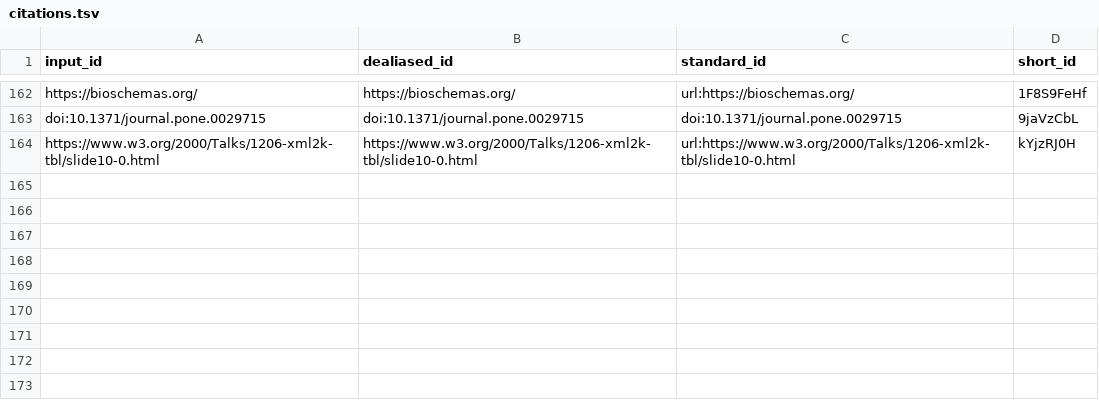
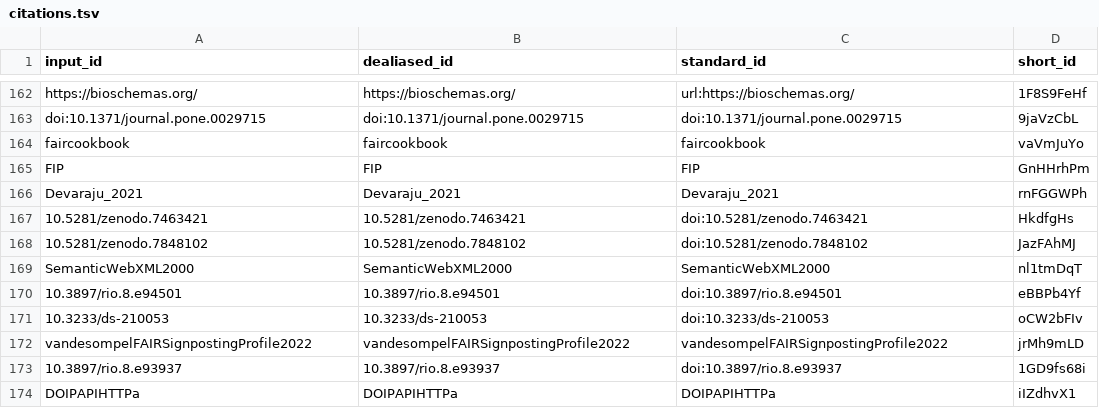
Before and after one commit to stain/2022-fdo-paper, a TSV file: citations.tsv, drawn as a sheet; only a part is shown, gaps mark what is left out.

Commit message:
Merge branch 'main' of github.com:stain/2022-fdo-paper into main [ci skip]
This build is based on
https://github.com/stain/2022-fdo-paper/commit/d1c36597d366bf2fb734ce61283e9810ef5c22ee.

This commit was created by the following CI build and job:
https://github.com/stain/2022-fdo-paper/commit/d1c36597d366bf2fb734ce61283e9810ef5c22ee/checks
https://github.com/stain/2022-fdo-paper/actions/runs/5248604853

```diff
--- a/citations.tsv
+++ b/citations.tsv
@@ -163,2 +163,12 @@ https://bioschemas.org/	https://bioschemas.org/	url:https://bioschemas.org/	1F8S
 doi:10.1371/journal.pone.0029715	doi:10.1371/journal.pone.0029715	doi:10.1371/journal.pone.0029715	9jaVzCbL
-https://www.w3.org/2000/Talks/1206-xml2k-tbl/slide10-0.html	https://www.w3.org/2000/Talks/1206-xml2k-tbl/slide10-0.html	url:https://www.w3.org/2000/Talks/1206-xml2k-tbl/slide10-0.html	kYjzRJ0H
+faircookbook	faircookbook	faircookbook	vaVmJuYo
+FIP	FIP	FIP	GnHHrhPm
+Devaraju_2021	Devaraju_2021	Devaraju_2021	rnFGGWPh
+10.5281/zenodo.7463421	10.5281/zenodo.7463421	doi:10.5281/zenodo.7463421	HkdfgHs
+10.5281/zenodo.7848102	10.5281/zenodo.7848102	doi:10.5281/zenodo.7848102	JazFAhMJ
+SemanticWebXML2000	SemanticWebXML2000	SemanticWebXML2000	nl1tmDqT
+10.3897/rio.8.e94501	10.3897/rio.8.e94501	doi:10.3897/rio.8.e94501	eBBPb4Yf
+10.3233/ds-210053	10.3233/ds-210053	doi:10.3233/ds-210053	oCW2bFIv
+vandesompelFAIRSignpostingProfile2022	vandesompelFAIRSignpostingProfile2022	vandesompelFAIRSignpostingProfile2022	jrMh9mLD
+10.3897/rio.8.e93937	10.3897/rio.8.e93937	doi:10.3897/rio.8.e93937	1GD9fs68i
+DOIPAPIHTTPa	DOIPAPIHTTPa	DOIPAPIHTTPa	iIZdhvX1
```
Also changed, not shown: 8 other files.
